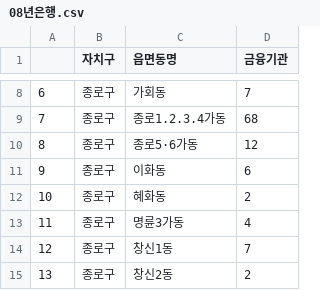
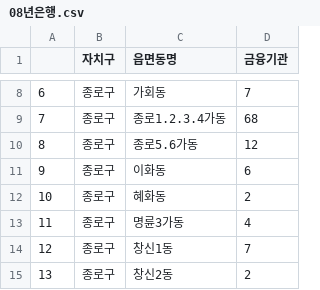
Before and after one commit to lhmlhm1111/Data_GongHak, a CSV file: 전처리/08년은행.csv, drawn as a sheet; only a part is shown, gaps mark what is left out.

```diff
--- a/전처리/08년은행.csv
+++ b/전처리/08년은행.csv
@@ -9,3 +9,3 @@
 7,종로구,종로1.2.3.4가동,68
-8,종로구,종로5·6가동,12
+8,종로구,종로5.6가동,12
 9,종로구,이화동,6
```
Also changed, not shown: 전처리/12년보육시설.csv, 전처리/12년사업체수.csv, 6 other files.
